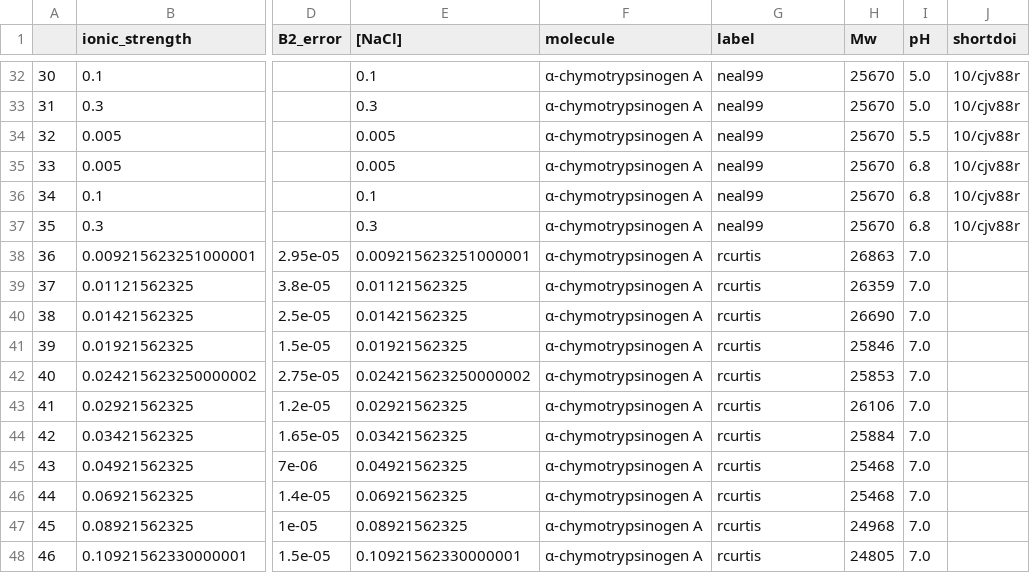
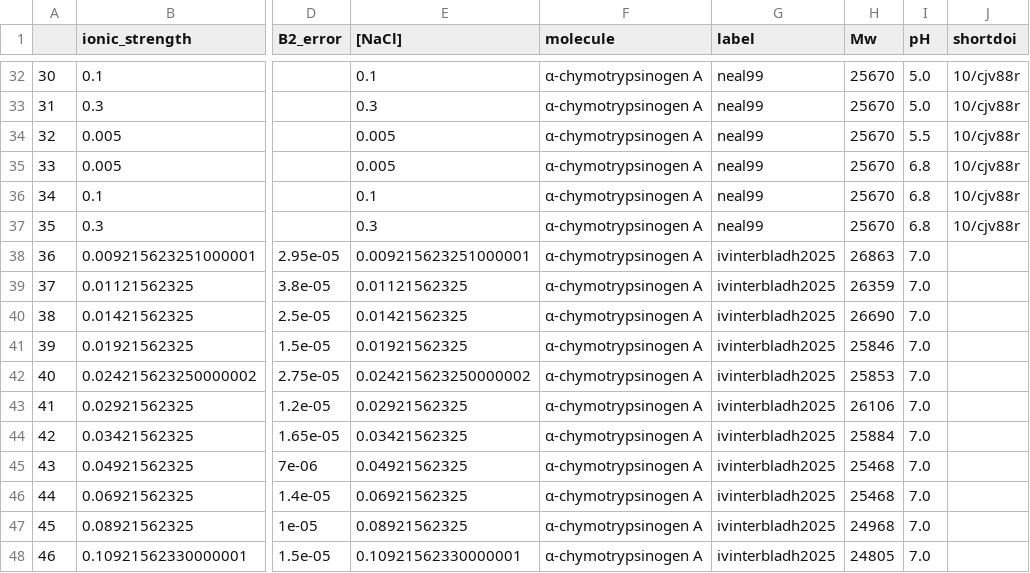
Before and after one commit to mlund/SI-pose-exploration, a CSV file: protein_b2/b2_experiment.csv, drawn as a sheet; only a part is shown, gaps mark what is left out; the diff covers the shown part only; the diff names each change by its address in the sheet, - before the commit and + after, or states it on an @@ line.

```diff
--- a/protein_b2/b2_experiment.csv
+++ b/protein_b2/b2_experiment.csv
-G38:G48 (label): rcurtis
+G38:G48 (label): ivinterbladh2025
```
Also changed, not shown: 28 edited cells elsewhere in this file, 1 other file.
